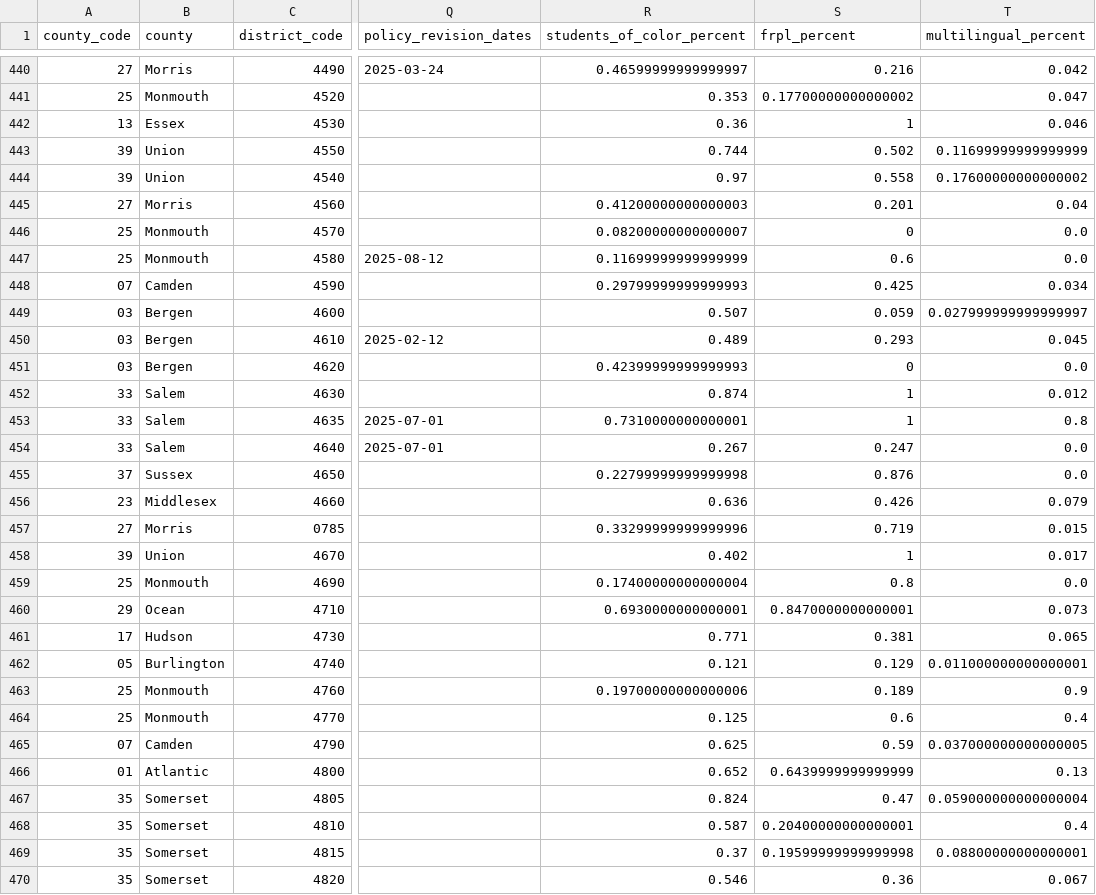
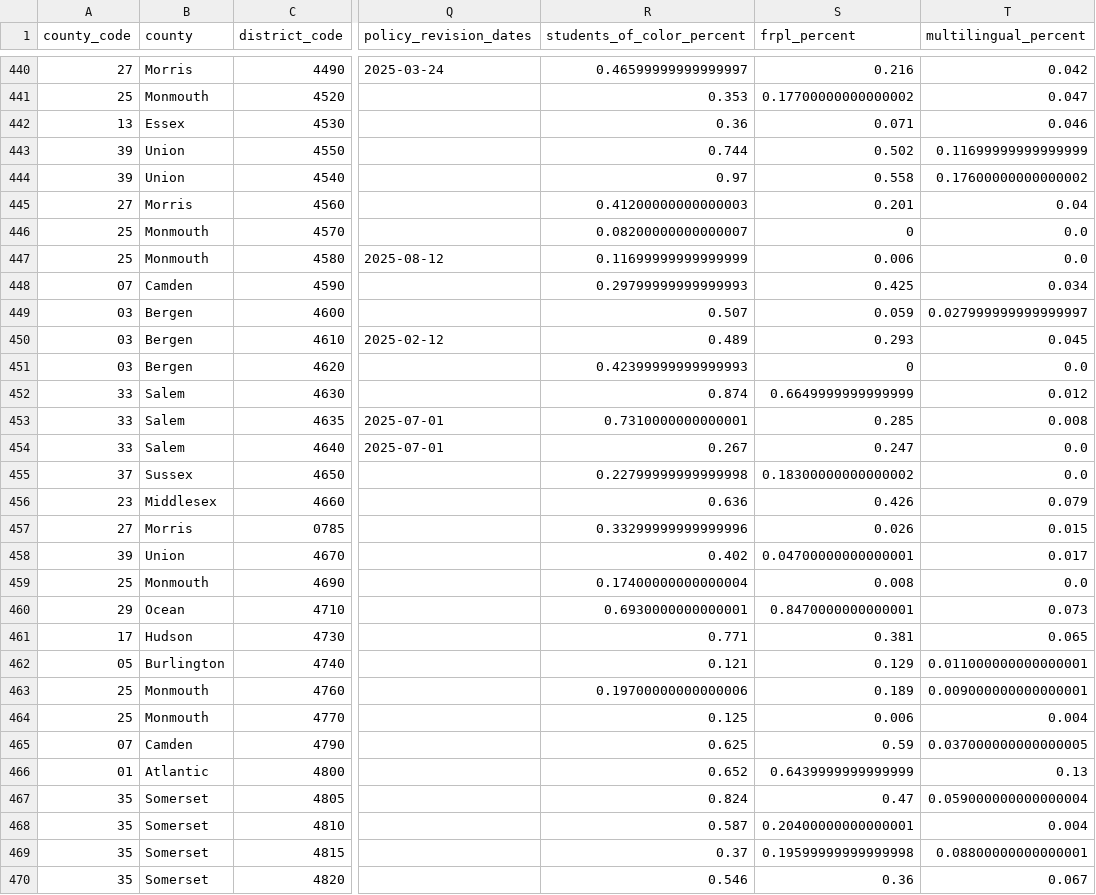
Before and after one commit to anderson-de-andrade-24/NJAI, a CSV file: site_v2/data/district_dataset.csv, drawn as a sheet; only a part is shown, gaps mark what is left out; the diff covers the shown part only; the diff names each change by its address in the sheet, - before the commit and + after, or states it on an @@ line.

```diff
--- a/site_v2/data/district_dataset.csv
+++ b/site_v2/data/district_dataset.csv
-S442 (frpl_percent): 1
+S442 (frpl_percent): 0.071
-S447 (frpl_percent): 0.6
+S447 (frpl_percent): 0.006
-S452 (frpl_percent): 1
+S452 (frpl_percent): 0.6649999999999999
-S453 (frpl_percent): 1
+S453 (frpl_percent): 0.285
-T453 (multilingual_percent): 0.8
+T453 (multilingual_percent): 0.008
-S455 (frpl_percent): 0.876
+S455 (frpl_percent): 0.18300000000000002
-S457 (frpl_percent): 0.719
+S457 (frpl_percent): 0.026
-S458 (frpl_percent): 1
+S458 (frpl_percent): 0.04700000000000001
-S459 (frpl_percent): 0.8
+S459 (frpl_percent): 0.008
-T463 (multilingual_percent): 0.9
+T463 (multilingual_percent): 0.009000000000000001
-S464 (frpl_percent): 0.6
+S464 (frpl_percent): 0.006
-T464 (multilingual_percent): 0.4
+T464 (multilingual_percent): 0.004
-T468 (multilingual_percent): 0.4
+T468 (multilingual_percent): 0.004
```
Also changed, not shown: 120 edited cells elsewhere in this file, 11 other files.
